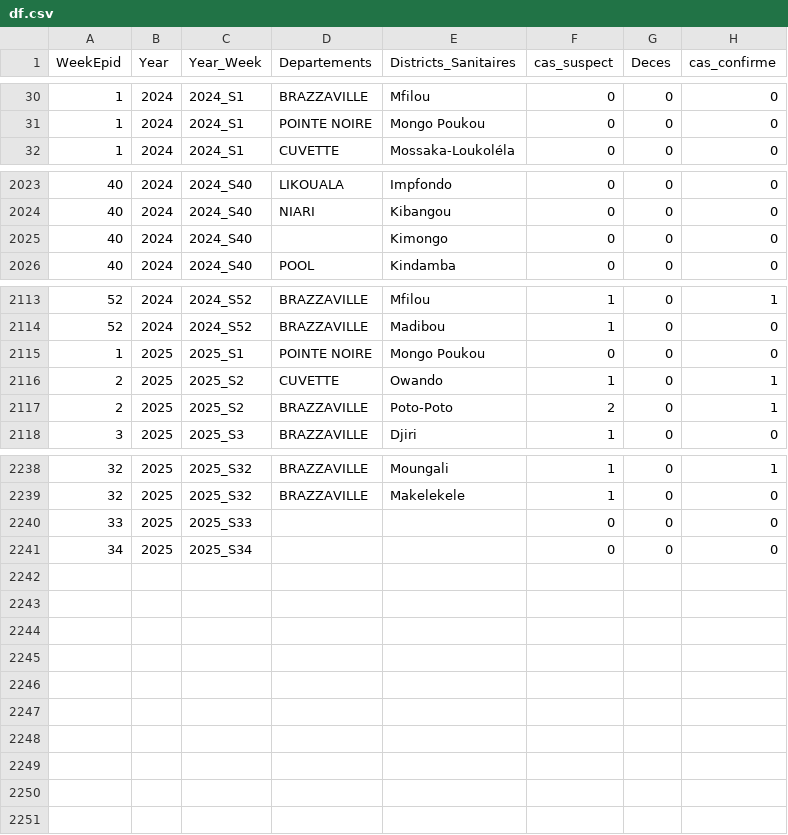
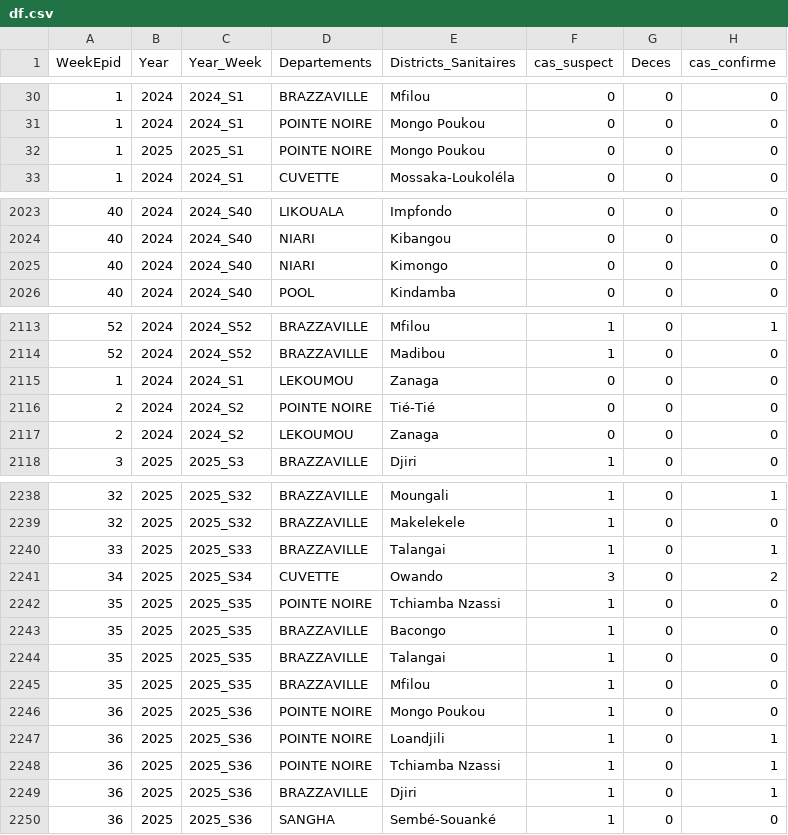
Before and after one commit to Marliti/D3.js, a CSV file: df.csv, drawn as a sheet; only a part is shown, gaps mark what is left out; the diff covers the shown part only.

Commit message:
Update_data_mpox_15_09_2025

```diff
--- a/df.csv
+++ b/df.csv
@@ -31,2 +31,3 @@
 1;2024;2024_S1;POINTE NOIRE;Mongo Poukou;0;0;0
+1;2025;2025_S1;POINTE NOIRE;Mongo Poukou;0;0;0
 1;2024;2024_S1;CUVETTE;Mossaka-Loukoléla;0;0;0
@@ -2024,3 +2024,3 @@
 40;2024;2024_S40;NIARI;Kibangou;0;0;0
-40;2024;2024_S40;;Kimongo;0;0;0
+40;2024;2024_S40;NIARI;Kimongo;0;0;0
 40;2024;2024_S40;POOL;Kindamba;0;0;0
@@ -2114,5 +2114,5 @@
 52;2024;2024_S52;BRAZZAVILLE;Madibou;1;0;0
-1;2025;2025_S1;POINTE NOIRE;Mongo Poukou;0;0;0
-2;2025;2025_S2;CUVETTE;Owando;1;0;1
-2;2025;2025_S2;BRAZZAVILLE;Poto-Poto;2;0;1
+1;2024;2024_S1;LEKOUMOU;Zanaga;0;0;0
+2;2024;2024_S2;POINTE NOIRE;Tié-Tié;0;0;0
+2;2024;2024_S2;LEKOUMOU;Zanaga;0;0;0
 3;2025;2025_S3;BRAZZAVILLE;Djiri;1;0;0
@@ -2239,3 +2239,12 @@
 32;2025;2025_S32;BRAZZAVILLE;Makelekele;1;0;0
-33;2025;2025_S33;;;0;0;0
-34;2025;2025_S34;;;0;0;0
+33;2025;2025_S33;BRAZZAVILLE;Talangai;1;0;1
+34;2025;2025_S34;CUVETTE;Owando;3;0;2
+35;2025;2025_S35;POINTE NOIRE;Tchiamba Nzassi;1;0;0
+35;2025;2025_S35;BRAZZAVILLE;Bacongo;1;0;0
+35;2025;2025_S35;BRAZZAVILLE;Talangai;1;0;0
+35;2025;2025_S35;BRAZZAVILLE;Mfilou;1;0;0
+36;2025;2025_S36;POINTE NOIRE;Mongo Poukou;1;0;0
+36;2025;2025_S36;POINTE NOIRE;Loandjili;1;0;1
+36;2025;2025_S36;POINTE NOIRE;Tchiamba Nzassi;1;0;1
+36;2025;2025_S36;BRAZZAVILLE;Djiri;1;0;1
+36;2025;2025_S36;SANGHA;Sembé-Souanké;1;0;0
```
Also changed, not shown: 1 moved row elsewhere in this file, 1 other file.
